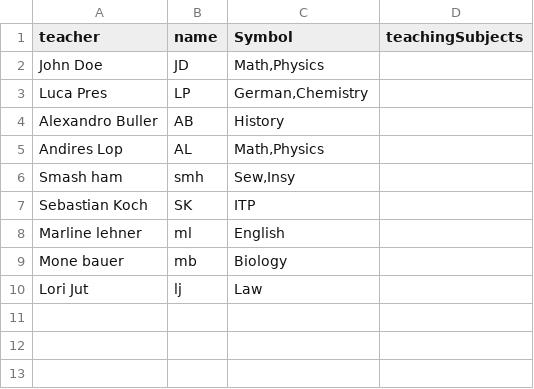
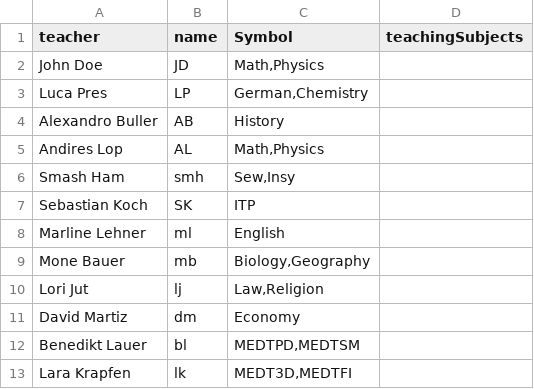
Before and after one commit to Lucaa0312/LeoPlaner, a CSV file: leo-planer/src/files/csvFiles/test1/testTeacher.csv, drawn as a sheet.

```diff
--- a/leo-planer/src/files/csvFiles/test1/testTeacher.csv
+++ b/leo-planer/src/files/csvFiles/test1/testTeacher.csv
@@ -5,6 +5,9 @@ Alexandro Buller;AB;History
 Andires Lop;AL;Math,Physics
-Smash ham;smh;Sew,Insy
+Smash Ham;smh;Sew,Insy
 Sebastian Koch;SK;ITP
-Marline lehner;ml;English
-Mone bauer;mb;Biology
-Lori Jut;lj;Law
+Marline Lehner;ml;English
+Mone Bauer;mb;Biology,Geography
+Lori Jut;lj;Law,Religion
+David Martiz;dm;Economy
+Benedikt Lauer;bl;MEDTPD,MEDTSM
+Lara Krapfen;lk;MEDT3D,MEDTFI
```
Also changed, not shown: leo-planer/src/files/csvFiles/test1/testClassSubject.csv, leo-planer/src/files/csvFiles/test1/testSubject.csv, 1 other file.
